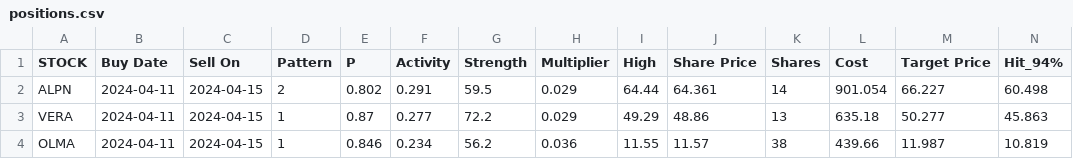
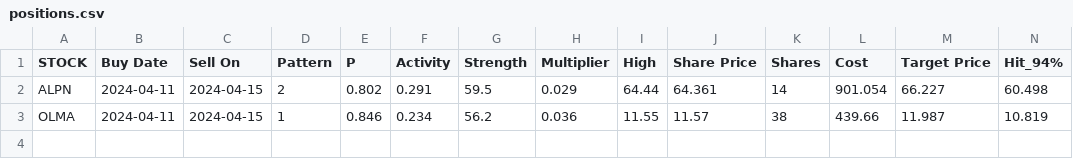
Before and after one commit to p-norris/swing_trades, a CSV file: src/positions.csv, drawn as a sheet; only a part is shown; rows hold the shown columns only; the diff names each change by its address in the sheet, - before the commit and + after, or states it on an @@ line.

Commit message:
updating file

```diff
--- a/src/positions.csv
+++ b/src/positions.csv
-row 3: VERA | 2024-04-11 | 2024-04-15 | 1 | 0.87 | 0.277 | 72.2 | 0.029 | 49.29 | 48.86 | 13 | 635.18 | 50.277 | 45.863
```
